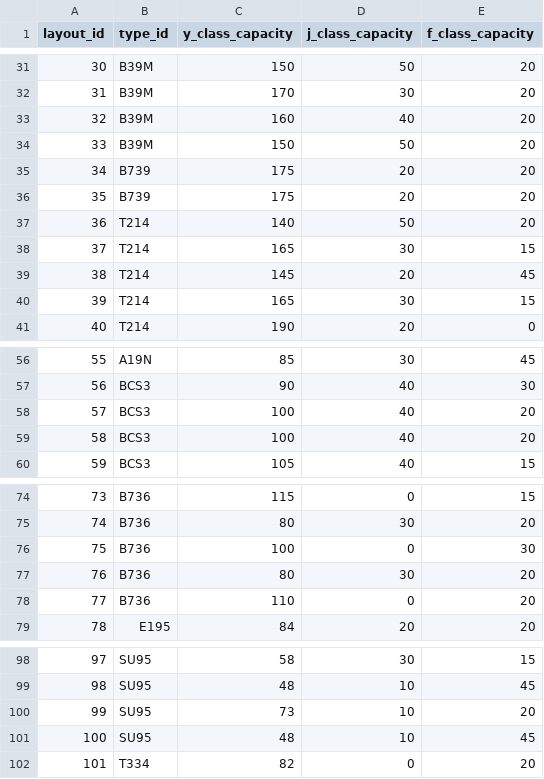
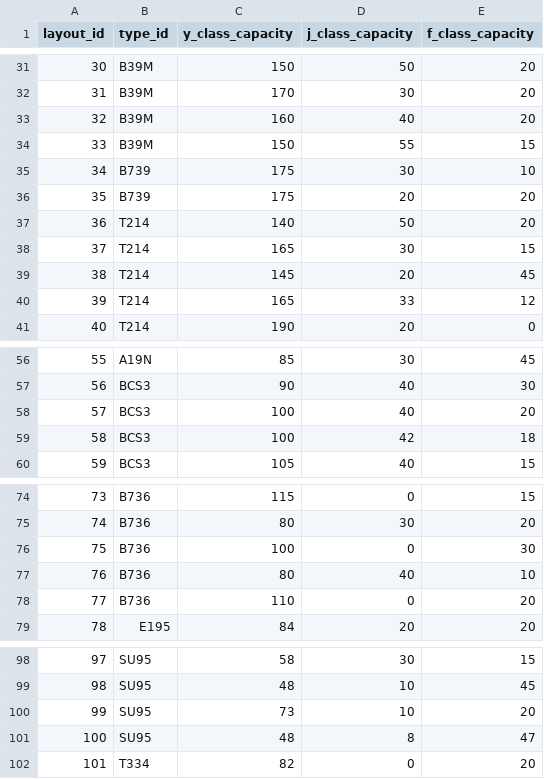
Before and after one commit to Web-TechTeam-Sharif-1401/TicketDatabase, a CSV file: aircraft_layout.csv, drawn as a sheet; only a part is shown, gaps mark what is left out.

Commit message:
Change duplicates into unique ones

```diff
--- a/aircraft_layout.csv
+++ b/aircraft_layout.csv
@@ -33,4 +33,4 @@ layout_id,type_id,y_class_capacity,j_class_capacity,f_class_capacity
 32,B39M,160,40,20
-33,B39M,150,50,20
-34,B739,175,20,20
+33,B39M,150,55,15
+34,B739,175,30,10
 35,B739,175,20,20
@@ -39,3 +39,3 @@ layout_id,type_id,y_class_capacity,j_class_capacity,f_class_capacity
 38,T214,145,20,45
-39,T214,165,30,15
+39,T214,165,33,12
 40,T214,190,20,0
@@ -58,3 +58,3 @@ layout_id,type_id,y_class_capacity,j_class_capacity,f_class_capacity
 57,BCS3,100,40,20
-58,BCS3,100,40,20
+58,BCS3,100,42,18
 59,BCS3,105,40,15
@@ -76,3 +76,3 @@ layout_id,type_id,y_class_capacity,j_class_capacity,f_class_capacity
 75,B736,100,0,30
-76,B736,80,30,20
+76,B736,80,40,10
 77,B736,110,0,20
@@ -100,3 +100,3 @@ layout_id,type_id,y_class_capacity,j_class_capacity,f_class_capacity
 99,SU95,73,10,20
-100,SU95,48,10,45
+100,SU95,48,8,47
 101,T334,82,0,20
```
